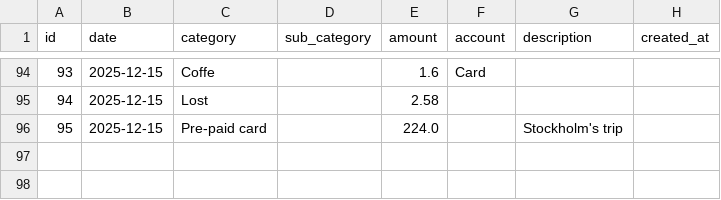
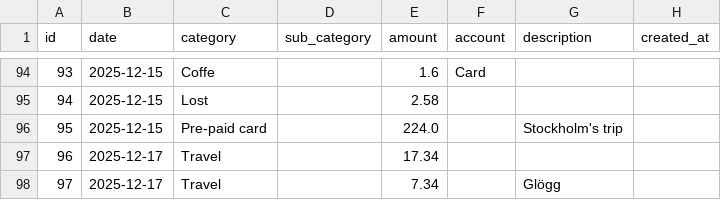
Before and after one commit to FiengoKineton/money-manager, a CSV file: data/expenses.csv, drawn as a sheet; only a part is shown, gaps mark what is left out; the diff names each change by its address in the sheet, - before the commit and + after, or states it on an @@ line.

```diff
--- a/data/expenses.csv
+++ b/data/expenses.csv
+row 97: 96 | 2025-12-17 | Travel |  | 17.34
+row 98: 97 | 2025-12-17 | Travel |  | 7.34 |  | Glögg
```
